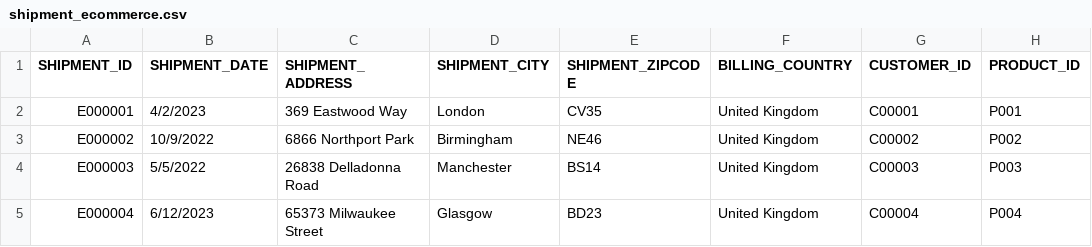
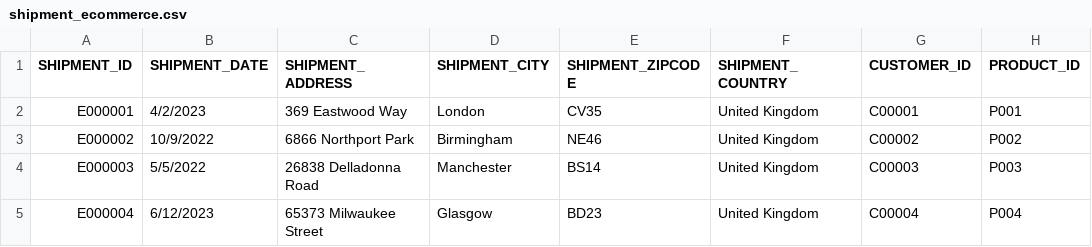
Before and after one commit to richa6789/MSBA_DM_Group_14, a CSV file: DM_project/shipment_ecommerce.csv, drawn as a sheet; only a part is shown.

```diff
--- a/DM_project/shipment_ecommerce.csv
+++ b/DM_project/shipment_ecommerce.csv
@@ -1,2 +1,2 @@
-SHIPMENT_ID,SHIPMENT_DATE,SHIPMENT_ADDRESS,SHIPMENT_CITY,SHIPMENT_ZIPCODE,BILLING_COUNTRY,CUSTOMER_ID,PRODUCT_ID
+SHIPMENT_ID,SHIPMENT_DATE,SHIPMENT_ADDRESS,SHIPMENT_CITY,SHIPMENT_ZIPCODE,SHIPMENT_COUNTRY,CUSTOMER_ID,PRODUCT_ID
 E000001,4/2/2023,369 Eastwood Way,London,CV35,United Kingdom,C00001,P001
```
Also changed, not shown: DM_project/payments_ecommerce.csv, 2 other files.
